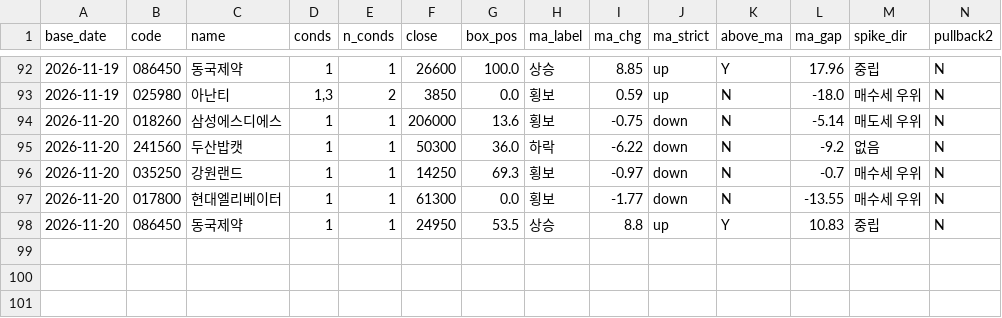
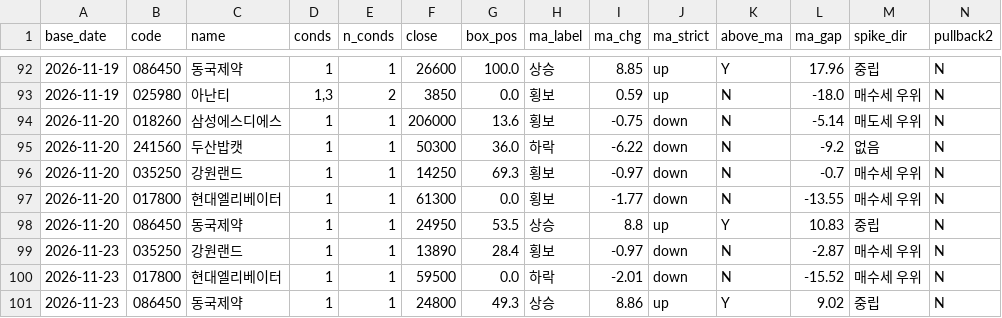
Before and after one commit to coffee611/stock-alarm, a CSV file: history/alerts.csv, drawn as a sheet; only a part is shown, gaps mark what is left out; rows hold the shown columns only; the diff covers the shown part only; the diff names each change by its address in the sheet, - before the commit and + after, or states it on an @@ line.

```diff
--- a/history/alerts.csv
+++ b/history/alerts.csv
+row 99: 2026-11-23 | 035250 | 강원랜드 | 1 | 1 | 13890 | 28.4 | 횡보 | -0.97 | down | N | -2.87 | 매수세 우위 | N
+row 100: 2026-11-23 | 017800 | 현대엘리베이터 | 1 | 1 | 59500 | 0.0 | 하락 | -2.01 | down | N | -15.52 | 매수세 우위 | N
+row 101: 2026-11-23 | 086450 | 동국제약 | 1 | 1 | 24800 | 49.3 | 상승 | 8.86 | up | Y | 9.02 | 중립 | N
```
Also changed, not shown: 25 edited cells elsewhere in this file, history/amount_compare.csv, history/freshness.csv.
